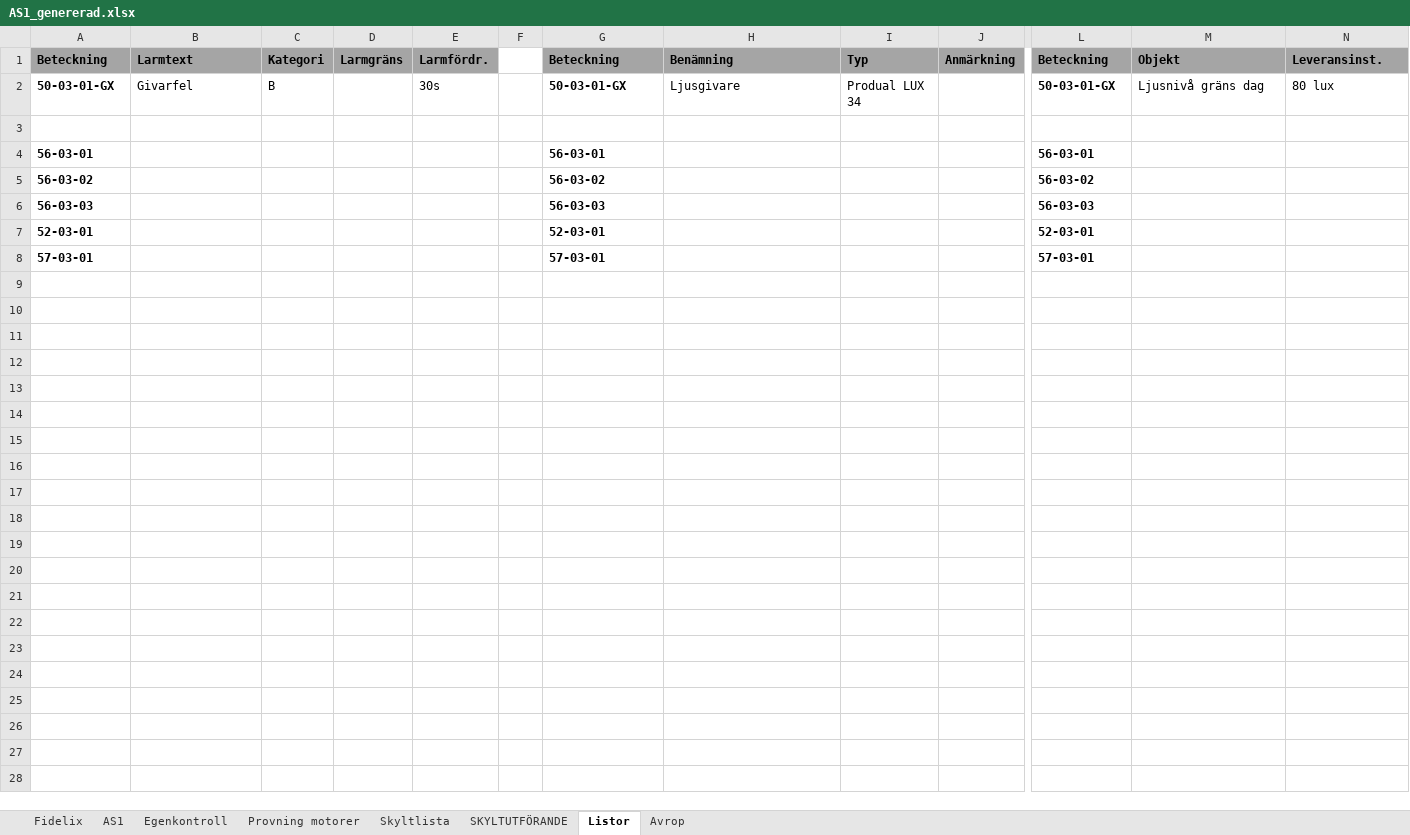
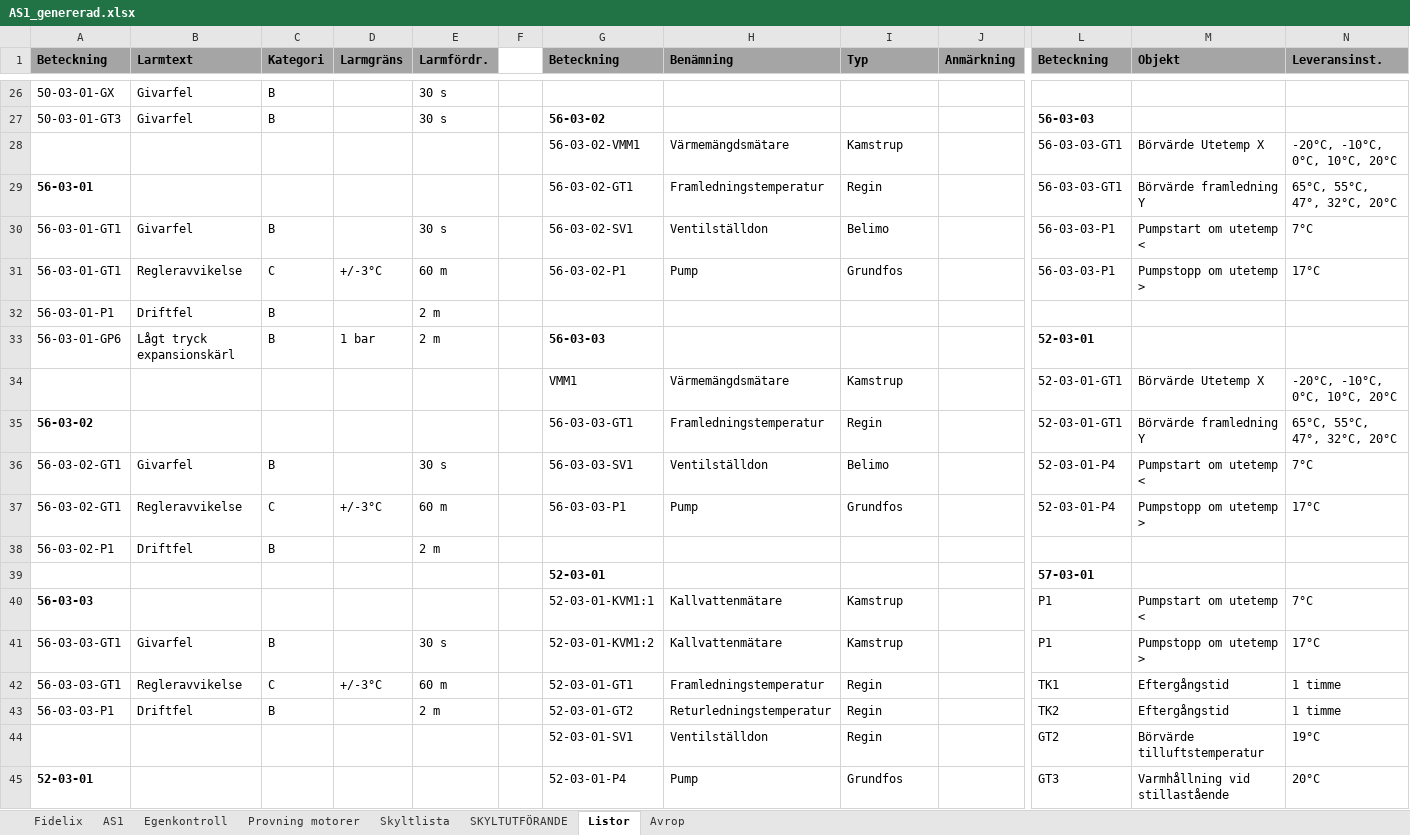
Before and after one commit to klanten87/NAS, an Excel workbook: AS1_genererad.xlsx, sheet Listor, drawn as a sheet; only a part is shown, gaps mark what is left out; values as stored, in another font and other column widths than the file's, no borders; removed rows and columns are numbered as before the commit, all else as after; rows hold the shown columns only; the diff covers the shown part only; the diff names each change by its address in the sheet, - before the commit and + after, or states it on an @@ line.

```diff
--- a/AS1_genererad.xlsx (sheet Listor)
+++ b/AS1_genererad.xlsx (sheet Listor)
-A26 bold: on
+A26 bold: off
-E26 (Larmfördr.): 30s
+E26 (Larmfördr.): 30 s
-G26 (Beteckning): 50-03-01-GX
+G26 (Beteckning): (empty)
-H26 (Benämning): Ljusgivare
+H26 (Benämning): (empty)
-I26 (Typ): Produal LUX 34
+I26 (Typ): (empty)
-L26 (Beteckning): 50-03-01-GX
+L26 (Beteckning): (empty)
-M26 (Objekt): Ljusnivå gräns dag
+M26 (Objekt): (empty)
-N26 (Leveransinst.): 80 lux
+N26 (Leveransinst.): (empty)
-row 27: (empty)
+row 27: 50-03-01-GT3 | Givarfel | B |  | 30 s |  | 56-03-02 |  |  |  | 56-03-03
-row 4: 56-03-01 |  |  |  |  |  | 56-03-01 |  |  |  | 56-03-01
-row 5: 56-03-02 |  |  |  |  |  | 56-03-02 |  |  |  | 56-03-02
-row 6: 56-03-03 |  |  |  |  |  | 56-03-03 |  |  |  | 56-03-03
-row 7: 52-03-01 |  |  |  |  |  | 52-03-01 |  |  |  | 52-03-01
+row 28:  |  |  |  |  |  | 56-03-02-VMM1 | Värmemängdsmätare | Kamstrup |  | 56-03-03-GT1 | Börvärde Utetemp X | -20°C, -10°C, 0°C, 10°C, 20°C
+row 29: 56-03-01 |  |  |  |  |  | 56-03-02-GT1 | Framledningstemperatur | Regin |  | 56-03-03-GT1 | Börvärde framledning Y | 65°C, 55°C, 47°, 32°C, 20°C
+row 30: 56-03-01-GT1 | Givarfel | B |  | 30 s |  | 56-03-02-SV1 | Ventilställdon | Belimo |  | 56-03-03-P1 | Pumpstart om utetemp < | 7°C
+row 31: 56-03-01-GT1 | Regleravvikelse | C | +/-3°C | 60 m |  | 56-03-02-P1 | Pump | Grundfos |  | 56-03-03-P1 | Pumpstopp om utetemp > | 17°C
+row 32: 56-03-01-P1 | Driftfel | B |  | 2 m
+row 33: 56-03-01-GP6 | Lågt tryck expansionskärl | B | 1 bar | 2 m |  | 56-03-03 |  |  |  | 52-03-01
+row 34:  |  |  |  |  |  | VMM1 | Värmemängdsmätare | Kamstrup |  | 52-03-01-GT1 | Börvärde Utetemp X | -20°C, -10°C, 0°C, 10°C, 20°C
+row 35: 56-03-02 |  |  |  |  |  | 56-03-03-GT1 | Framledningstemperatur | Regin |  | 52-03-01-GT1 | Börvärde framledning Y | 65°C, 55°C, 47°, 32°C, 20°C
+row 36: 56-03-02-GT1 | Givarfel | B |  | 30 s |  | 56-03-03-SV1 | Ventilställdon | Belimo |  | 52-03-01-P4 | Pumpstart om utetemp < | 7°C
+row 37: 56-03-02-GT1 | Regleravvikelse | C | +/-3°C | 60 m |  | 56-03-03-P1 | Pump | Grundfos |  | 52-03-01-P4 | Pumpstopp om utetemp > | 17°C
+row 38: 56-03-02-P1 | Driftfel | B |  | 2 m
-A39 (Beteckning): 57-03-01
+A39 (Beteckning): (empty)
-G39 (Beteckning): 57-03-01
+G39 (Beteckning): 52-03-01
+row 40: 56-03-03 |  |  |  |  |  | 52-03-01-KVM1:1 | Kallvattenmätare | Kamstrup |  | P1 | Pumpstart om utetemp < | 7°C
+row 41: 56-03-03-GT1 | Givarfel | B |  | 30 s |  | 52-03-01-KVM1:2 | Kallvattenmätare | Kamstrup |  | P1 | Pumpstopp om utetemp > | 17°C
+row 42: 56-03-03-GT1 | Regleravvikelse | C | +/-3°C | 60 m |  | 52-03-01-GT1 | Framledningstemperatur | Regin |  | TK1 | Eftergångstid | 1 timme
+row 43: 56-03-03-P1 | Driftfel | B |  | 2 m |  | 52-03-01-GT2 | Returledningstemperatur | Regin |  | TK2 | Eftergångstid | 1 timme
+row 44:  |  |  |  |  |  | 52-03-01-SV1 | Ventilställdon | Regin |  | GT2 | Börvärde tilluftstemperatur | 19°C
+row 45: 52-03-01 |  |  |  |  |  | 52-03-01-P4 | Pump | Grundfos |  | GT3 | Varmhållning vid stillastående | 20°C
```
Also changed, not shown: 91 added rows elsewhere in this sheet, sheet Egenkontroll, sheet Provning motorer, sheet AS1, AS1.xlsx, 1 other file.
